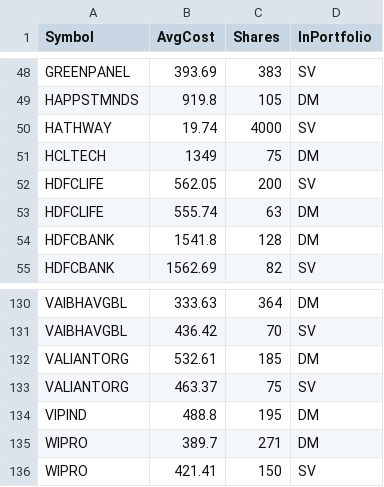
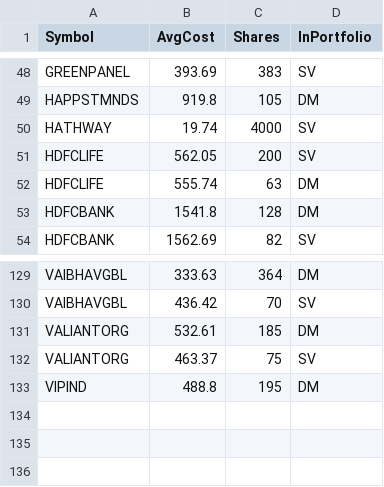
Before and after one commit to ankit-rathi/Quantvesting_v1, a CSV file: data/myPortfolioStocks.csv, drawn as a sheet; only a part is shown, gaps mark what is left out; the diff names each change by its address in the sheet, - before the commit and + after, or states it on an @@ line.

```diff
--- a/data/myPortfolioStocks.csv
+++ b/data/myPortfolioStocks.csv
-row 51: HCLTECH | 1349 | 75 | DM
-row 135: WIPRO | 389.7 | 271 | DM
-row 136: WIPRO | 421.41 | 150 | SV
```
Also changed, not shown: data/myInvestments.csv, data/myProspectsScrips.csv.
